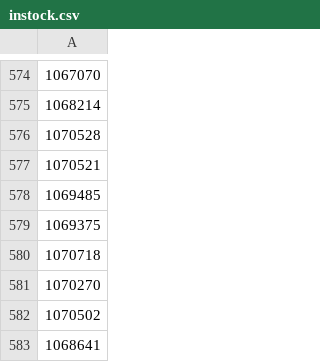
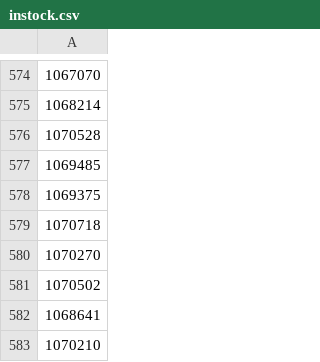
Before and after one commit to adriangcanada72-star/cards, a CSV file: instock.csv, drawn as a sheet; only a part is shown, gaps mark what is left out; the shorter side is filled out with more unchanged rows; the diff names each change by its address in the sheet, - before the commit and + after, or states it on an @@ line.

Commit message:
Update in-stock SKUs 2026-06-20 20:08 UTC

```diff
--- a/instock.csv
+++ b/instock.csv
-row 577: 1070521
```
